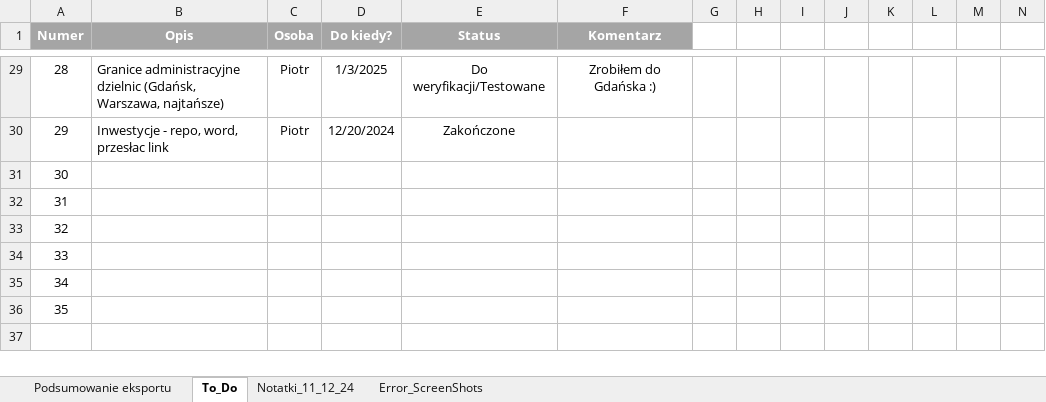
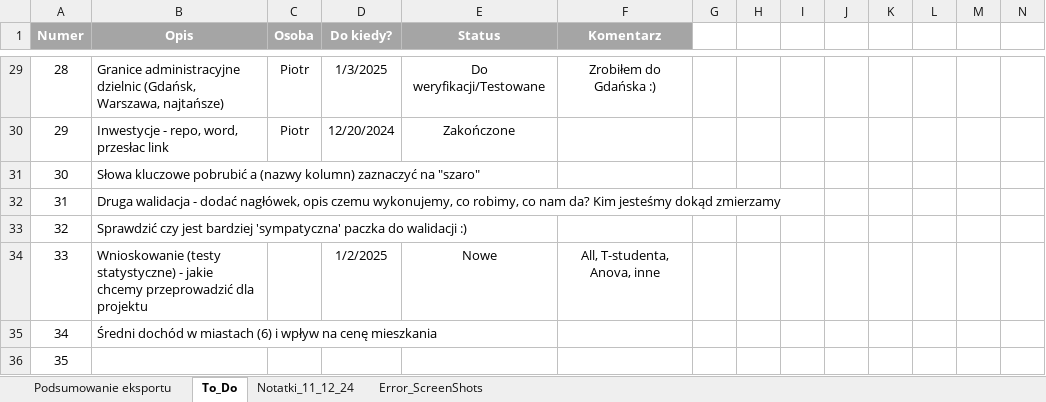
Before and after one commit to PWIS11/Cenowe_Rozkminy, an Excel workbook: Zadania.xlsx, sheet To_Do, drawn as a sheet; only a part is shown, gaps mark what is left out; values as stored, in another font and other column widths than the file's, no borders; conditional formats not drawn; the diff names each change by its address in the sheet, - before the commit and + after, or states it on an @@ line.

```diff
--- a/Zadania.xlsx (sheet To_Do)
+++ b/Zadania.xlsx (sheet To_Do)
-B31 (Opis): (empty)
+B31 (Opis): Słowa kluczowe pobrubić a (nazwy kolumn) zaznaczyć na "szaro"
-B32 (Opis): (empty)
+B32 (Opis): Druga walidacja - dodać nagłówek, opis czemu wykonujemy, co robimy, co nam da? Kim jesteśmy dokąd zmierzamy
-B33 (Opis): (empty)
+B33 (Opis): Sprawdzić czy jest bardziej 'sympatyczna' paczka do walidacji :)
-B34 (Opis): (empty)
+B34 (Opis): Wnioskowanie (testy statystyczne) - jakie chcemy przeprowadzić dla projektu
-D34 (Do kiedy?): (empty)
+D34 (Do kiedy?): 1/2/2025
-E34 (Status): (empty)
+E34 (Status): Nowe
-F34 (Komentarz): (empty)
+F34 (Komentarz): All, T-studenta, Anova, inne
-B35 (Opis): (empty)
+B35 (Opis): Średni dochód w miastach (6) i wpływ na cenę mieszkania
```
Also changed, not shown: charts or pictures, 1 other file.
